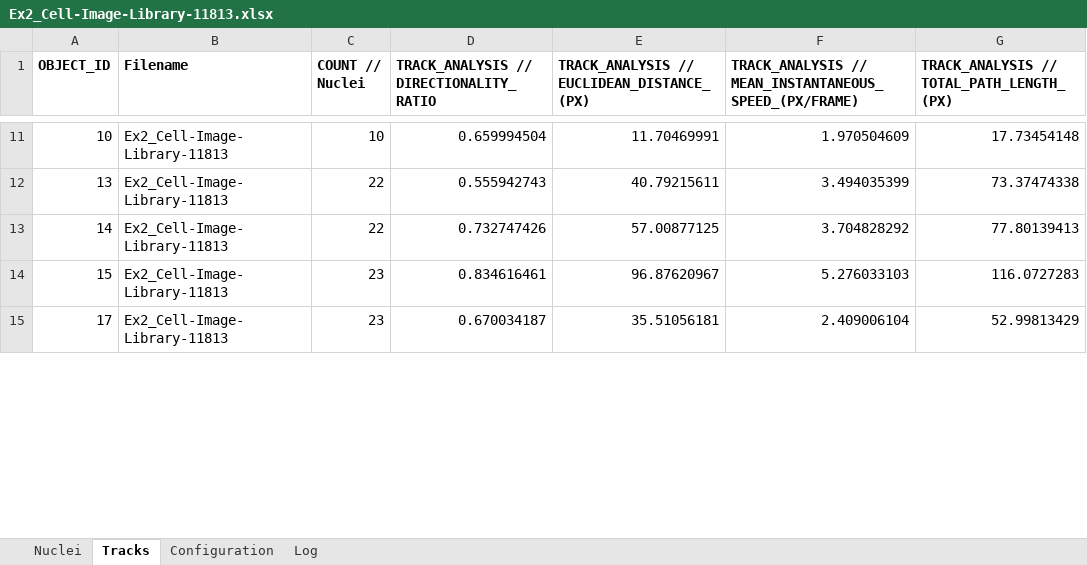
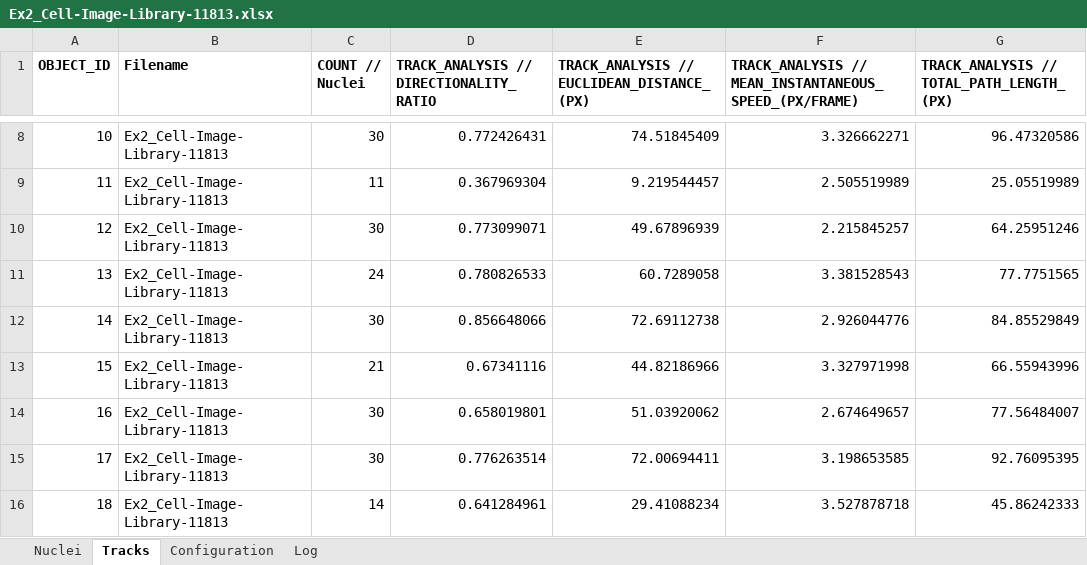
Before and after one commit to mianalysis/mia-examples, an Excel workbook: Ex2_ObjectTracking/ExampleResults/Ex2_Cell-Image-Library-11813.xlsx, sheet Tracks, drawn as a sheet; only a part is shown, gaps mark what is left out; values as stored, in another font and other column widths than the file's, no borders; charts and pictures not drawn; addresses are those after the commit; the diff covers the shown part only; the diff names each change by its address in the sheet, - before the commit and + after, or states it on an @@ line.

```diff
--- a/Ex2_ObjectTracking/ExampleResults/Ex2_Cell-Image-Library-11813.xlsx (sheet Tracks)
+++ b/Ex2_ObjectTracking/ExampleResults/Ex2_Cell-Image-Library-11813.xlsx (sheet Tracks)
-C8 (COUNT // Nuclei): 10
+C8 (COUNT // Nuclei): 30
-D8: 0.659994504
+D8: 0.772426431
-E8: 11.70469991
+E8: 74.51845409
-F8: 1.970504609
+F8: 3.326662271
-G8: 17.73454148
+G8: 96.47320586
+row 9: 11 | Ex2_Cell-Image-Library-11813 | 11 | 0.367969304 | 9.219544457 | 2.505519989 | 25.05519989
+row 10: 12 | Ex2_Cell-Image-Library-11813 | 30 | 0.773099071 | 49.67896939 | 2.215845257 | 64.25951246
-C11 (COUNT // Nuclei): 22
+C11 (COUNT // Nuclei): 24
-D11: 0.555942743
+D11: 0.780826533
-E11: 40.79215611
+E11: 60.7289058
-F11: 3.494035399
+F11: 3.381528543
-G11: 73.37474338
+G11: 77.7751565
-C12 (COUNT // Nuclei): 22
+C12 (COUNT // Nuclei): 30
-D12: 0.732747426
+D12: 0.856648066
-E12: 57.00877125
+E12: 72.69112738
-F12: 3.704828292
+F12: 2.926044776
-G12: 77.80139413
+G12: 84.85529849
-C13 (COUNT // Nuclei): 23
+C13 (COUNT // Nuclei): 21
-D13: 0.834616461
+D13: 0.67341116
-E13: 96.87620967
+E13: 44.82186966
-F13: 5.276033103
+F13: 3.327971998
-G13: 116.0727283
+G13: 66.55943996
+row 14: 16 | Ex2_Cell-Image-Library-11813 | 30 | 0.658019801 | 51.03920062 | 2.674649657 | 77.56484007
-C15 (COUNT // Nuclei): 23
+C15 (COUNT // Nuclei): 30
-D15: 0.670034187
+D15: 0.776263514
-E15: 35.51056181
+E15: 72.00694411
-F15: 2.409006104
+F15: 3.198653585
-G15: 52.99813429
+G15: 92.76095395
+row 16: 18 | Ex2_Cell-Image-Library-11813 | 14 | 0.641284961 | 29.41088234 | 3.527878718 | 45.86242333
```
Also changed, not shown: 21 added rows, 25 removed rows and 660 edited cells elsewhere in this sheet, sheet Nuclei, sheet Configuration, Ex1_NucleiSegmentation/ExampleResults/Ex1_NucleiSegmentation.xlsx, 6 other files.
